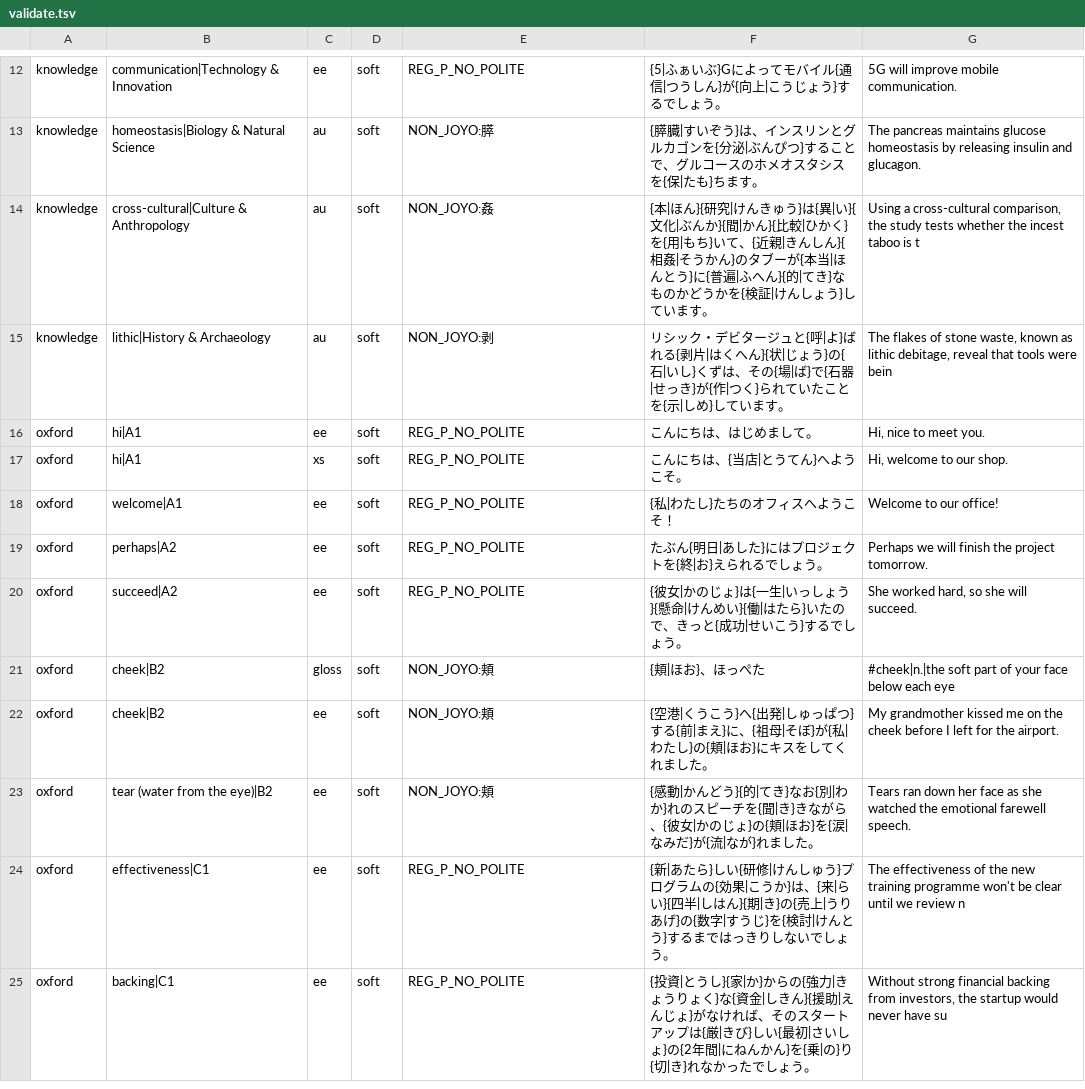
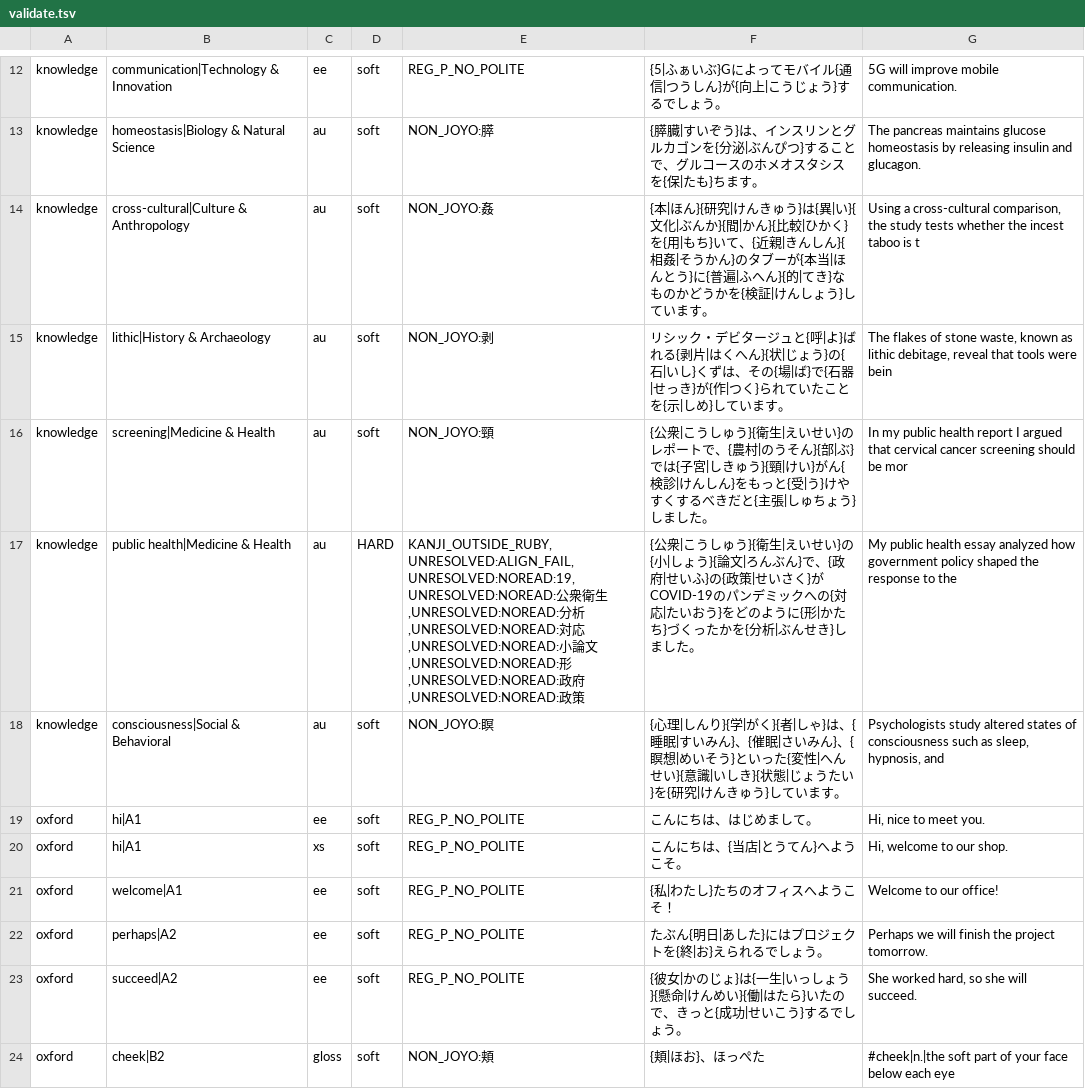
Before and after one commit to Odysseyheimer/future-aboard-pipeline, a TSV file: scripts/pedagogy/ja/reports/validate.tsv, drawn as a sheet; only a part is shown, gaps mark what is left out; the shorter side is filled out with more unchanged rows.

```diff
--- a/scripts/pedagogy/ja/reports/validate.tsv
+++ b/scripts/pedagogy/ja/reports/validate.tsv
@@ -15,2 +15,5 @@ knowledge	cross-cultural|Culture & Anthropology	au	soft	NON_JOYO:姦	{本|ほん
 knowledge	lithic|History & Archaeology	au	soft	NON_JOYO:剥	リシック・デビタージュと{呼|よ}ばれる{剥片|はくへん}{状|じょう}の{石|いし}くずは、その{場|ば}で{石器|せっき}が{作|つく}られていたことを{示|しめ}しています。	The flakes of stone waste, known as lithic debitage, reveal that tools were bein
+knowledge	screening|Medicine & Health	au	soft	NON_JOYO:頸	{公衆|こうしゅう}{衛生|えいせい}のレポートで、{農村|のうそん}{部|ぶ}では{子宮|しきゅう}{頸|けい}がん{検診|けんしん}をもっと{受|う}けやすくするべきだと{主張|しゅちょう}しました。	In my public health report I argued that cervical cancer screening should be mor
+knowledge	public health|Medicine & Health	au	HARD	KANJI_OUTSIDE_RUBY,UNRESOLVED:ALIGN_FAIL,UNRESOLVED:NOREAD:19,UNRESOLVED:NOREAD:公衆衛生,UNRESOLVED:NOREAD:分析,UNRESOLVED:NOREAD:対応,UNRESOLVED:NOREAD:小論文,UNRESOLVED:NOREAD:形,UNRESOLVED:NOREAD:政府,UNRESOLVED:NOREAD:政策	{公衆|こうしゅう}{衛生|えいせい}の{小|しょう}{論文|ろんぶん}で、{政府|せいふ}の{政策|せいさく}がCOVID-19のパンデミックへの{対応|たいおう}をどのように{形|かたち}づくったかを{分析|ぶんせき}しました。	My public health essay analyzed how government policy shaped the response to the
+knowledge	consciousness|Social & Behavioral	au	soft	NON_JOYO:瞑	{心理|しんり}{学|がく}{者|しゃ}は、{睡眠|すいみん}、{催眠|さいみん}、{瞑想|めいそう}といった{変性|へんせい}{意識|いしき}{状態|じょうたい}を{研究|けんきゅう}しています。	Psychologists study altered states of consciousness such as sleep, hypnosis, and
 oxford	hi|A1	ee	soft	REG_P_NO_POLITE	こんにちは、はじめまして。	Hi, nice to meet you.
```
Also changed, not shown: 1 other file.
